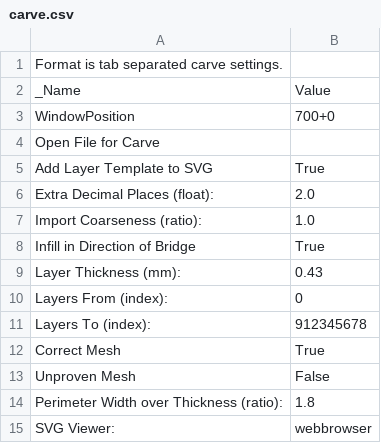
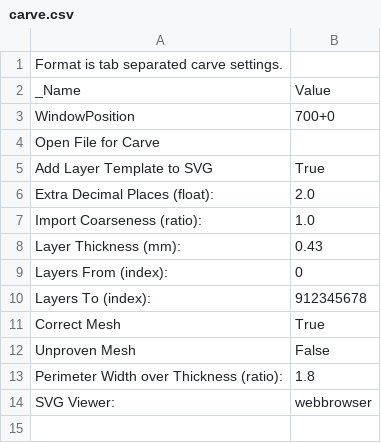
Before and after one commit to jskripsky/Skeinforge-Settings, a CSV file: profiles/extrusion/PLA/carve.csv, drawn as a sheet.

```diff
--- a/profiles/extrusion/PLA/carve.csv
+++ b/profiles/extrusion/PLA/carve.csv
@@ -7,3 +7,2 @@ Extra Decimal Places (float):	2.0
 Import Coarseness (ratio):	1.0
-Infill in Direction of Bridge	True
 Layer Thickness (mm):	0.43
```
Also changed, not shown: profiles/extrusion/PLA/fillet.csv, profiles/extrusion/PLA/skeinforge_craft.csv, 4 other files.
